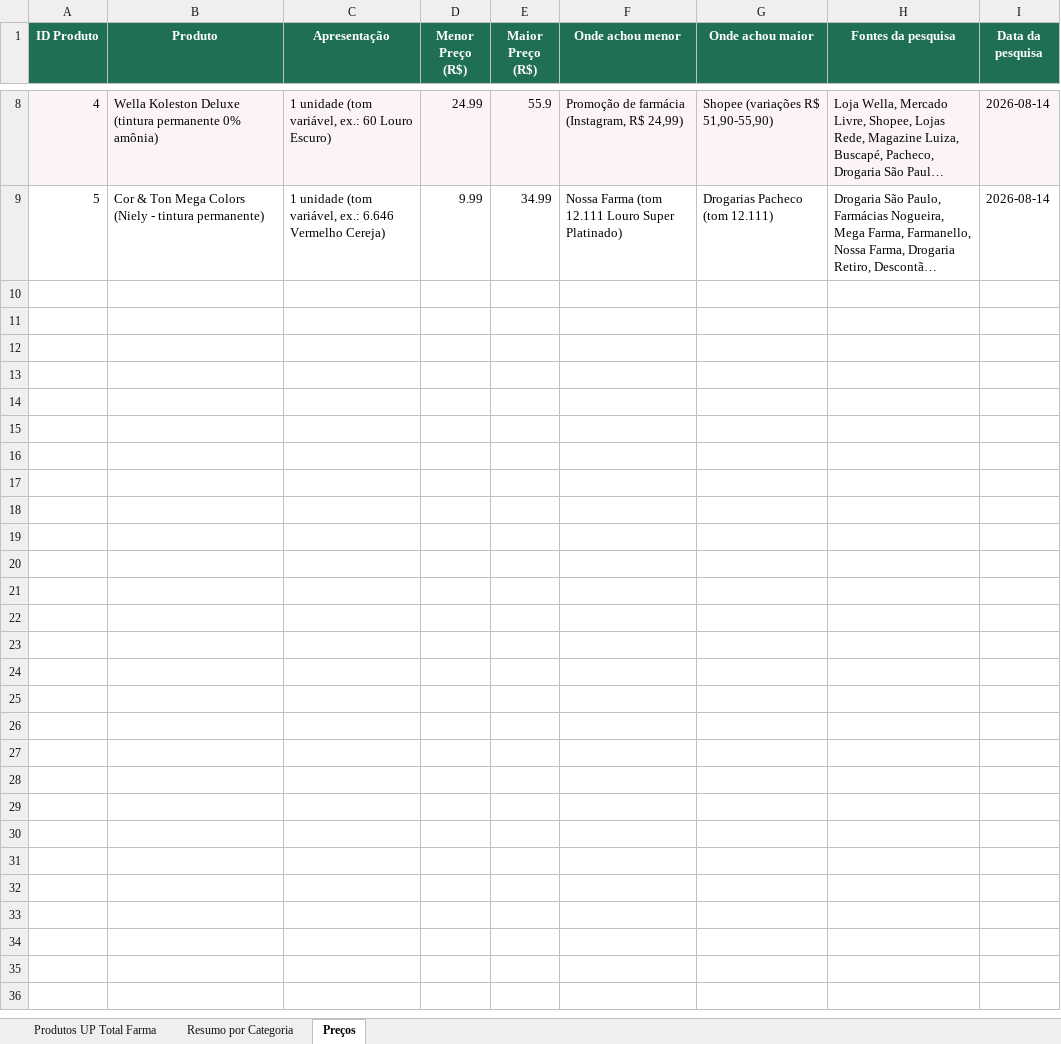
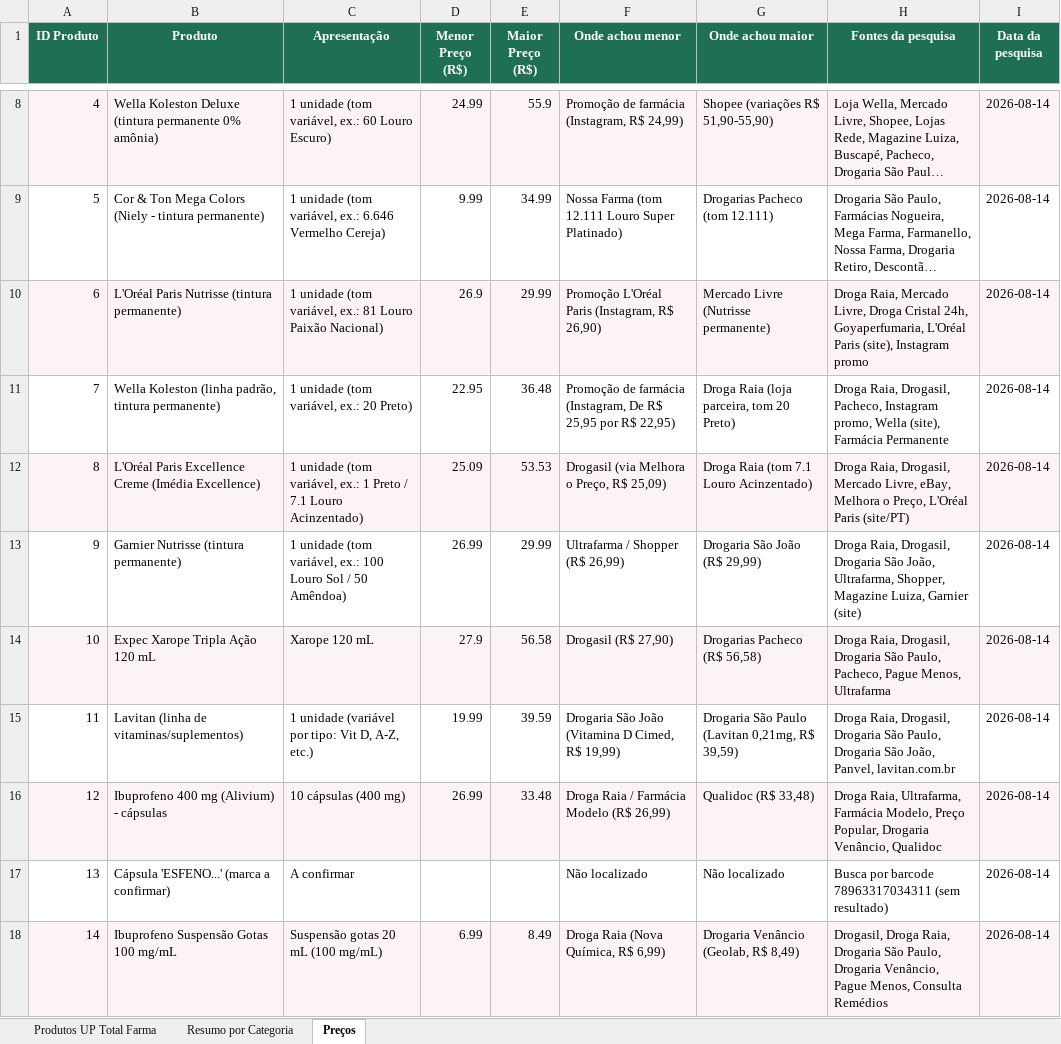
Before and after one commit to obotenzo/uptotalfarma, an Excel workbook: data/produtos_up_totalfarma.xlsx, sheet Preços, drawn as a sheet; only a part is shown, gaps mark what is left out; long unchanged cells end in …; values as stored, in another font and other column widths than the file's, no borders; the diff names each change by its address in the sheet, - before the commit and + after, or states it on an @@ line.

Commit message:
Completa pesquisa de preços (14 produtos)

```diff
--- a/data/produtos_up_totalfarma.xlsx (sheet Preços)
+++ b/data/produtos_up_totalfarma.xlsx (sheet Preços)
+row 10: 6 | L'Oréal Paris Nutrisse (tintura permanente) | 1 unidade (tom variável, ex.: 81 Louro Paixão Nacional) | 26.9 | 29.99 | Promoção L'Oréal Paris (Instagram, R$ 26,90) | Mercado Livre (Nutrisse permanente) | Droga Raia, Mercado Livre, Droga Cristal 24h, Goyaperfumaria, L'Oréal Paris (site), Instagram promo | 2026-08-14
+row 11: 7 | Wella Koleston (linha padrão, tintura permanente) | 1 unidade (tom variável, ex.: 20 Preto) | 22.95 | 36.48 | Promoção de farmácia (Instagram, De R$ 25,95 por R$ 22,95) | Droga Raia (loja parceira, tom 20 Preto) | Droga Raia, Drogasil, Pacheco, Instagram promo, Wella (site), Farmácia Permanente | 2026-08-14
+row 12: 8 | L'Oréal Paris Excellence Creme (Imédia Excellence) | 1 unidade (tom variável, ex.: 1 Preto / 7.1 Louro Acinzentado) | 25.09 | 53.53 | Drogasil (via Melhora o Preço, R$ 25,09) | Droga Raia (tom 7.1 Louro Acinzentado) | Droga Raia, Drogasil, Mercado Livre, eBay, Melhora o Preço, L'Oréal Paris (site/PT) | 2026-08-14
+row 13: 9 | Garnier Nutrisse (tintura permanente) | 1 unidade (tom variável, ex.: 100 Louro Sol / 50 Amêndoa) | 26.99 | 29.99 | Ultrafarma / Shopper (R$ 26,99) | Drogaria São João (R$ 29,99) | Droga Raia, Drogasil, Drogaria São João, Ultrafarma, Shopper, Magazine Luiza, Garnier (site) | 2026-08-14
+row 14: 10 | Expec Xarope Tripla Ação 120 mL | Xarope 120 mL | 27.9 | 56.58 | Drogasil (R$ 27,90) | Drogarias Pacheco (R$ 56,58) | Droga Raia, Drogasil, Drogaria São Paulo, Pacheco, Pague Menos, Ultrafarma | 2026-08-14
+row 15: 11 | Lavitan (linha de vitaminas/suplementos) | 1 unidade (variável por tipo: Vit D, A-Z, etc.) | 19.99 | 39.59 | Drogaria São João (Vitamina D Cimed, R$ 19,99) | Drogaria São Paulo (Lavitan 0,21mg, R$ 39,59) | Droga Raia, Drogasil, Drogaria São Paulo, Drogaria São João, Panvel, lavitan.com.br | 2026-08-14
+row 16: 12 | Ibuprofeno 400 mg (Alivium) - cápsulas | 10 cápsulas (400 mg) | 26.99 | 33.48 | Droga Raia / Farmácia Modelo (R$ 26,99) | Qualidoc (R$ 33,48) | Droga Raia, Ultrafarma, Farmácia Modelo, Preço Popular, Drogaria Venâncio, Qualidoc | 2026-08-14
+row 17: 13 | Cápsula 'ESFENO...' (marca a confirmar) | A confirmar |  |  | Não localizado | Não localizado | Busca por barcode 78963317034311 (sem resultado) | 2026-08-14
+row 18: 14 | Ibuprofeno Suspensão Gotas 100 mg/mL | Suspensão gotas 20 mL (100 mg/mL) | 6.99 | 8.49 | Droga Raia (Nova Química, R$ 6,99) | Drogaria Venâncio (Geolab, R$ 8,49) | Drogasil, Droga Raia, Drogaria São Paulo, Drogaria Venâncio, Pague Menos, Consulta Remédios | 2026-08-14
```
Also changed, not shown: 1 other file.
